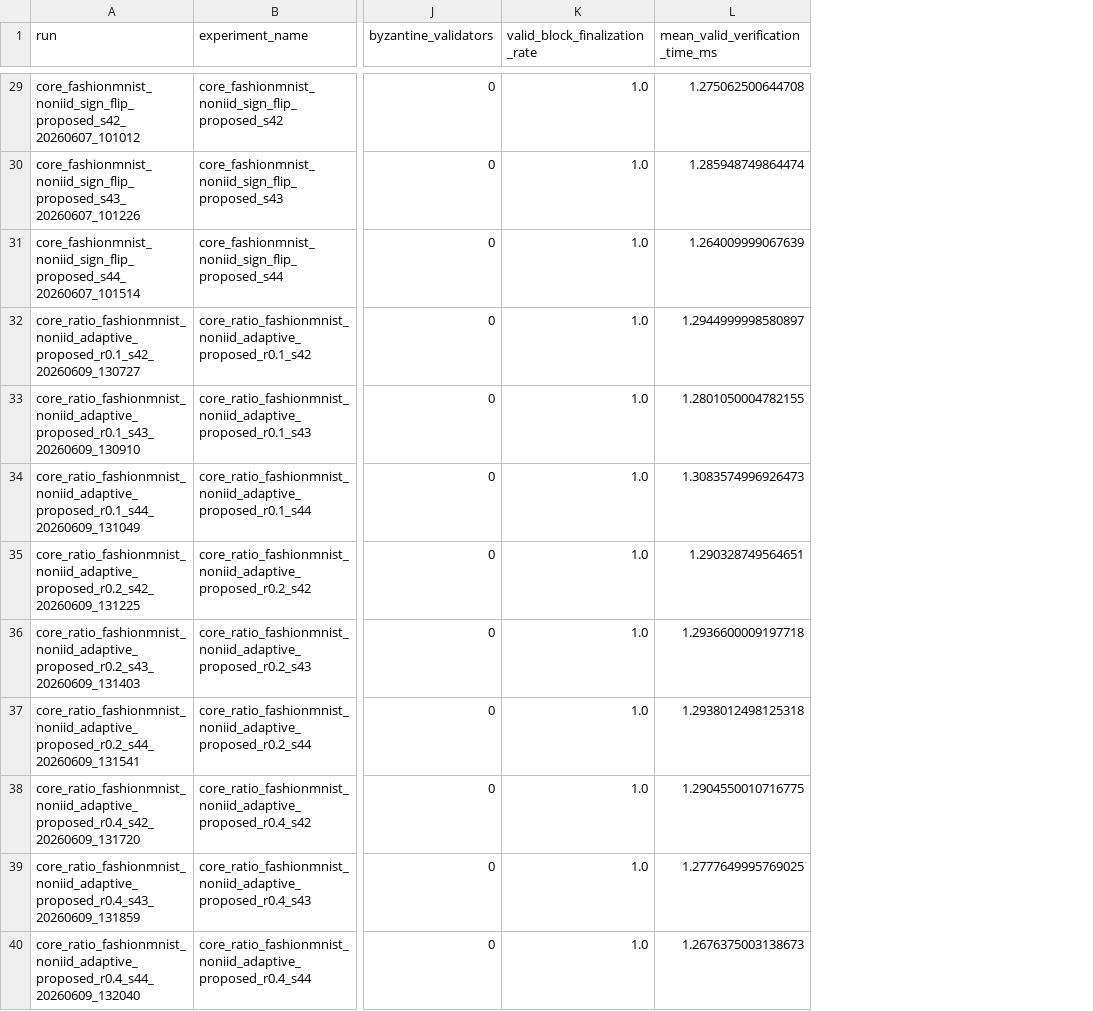
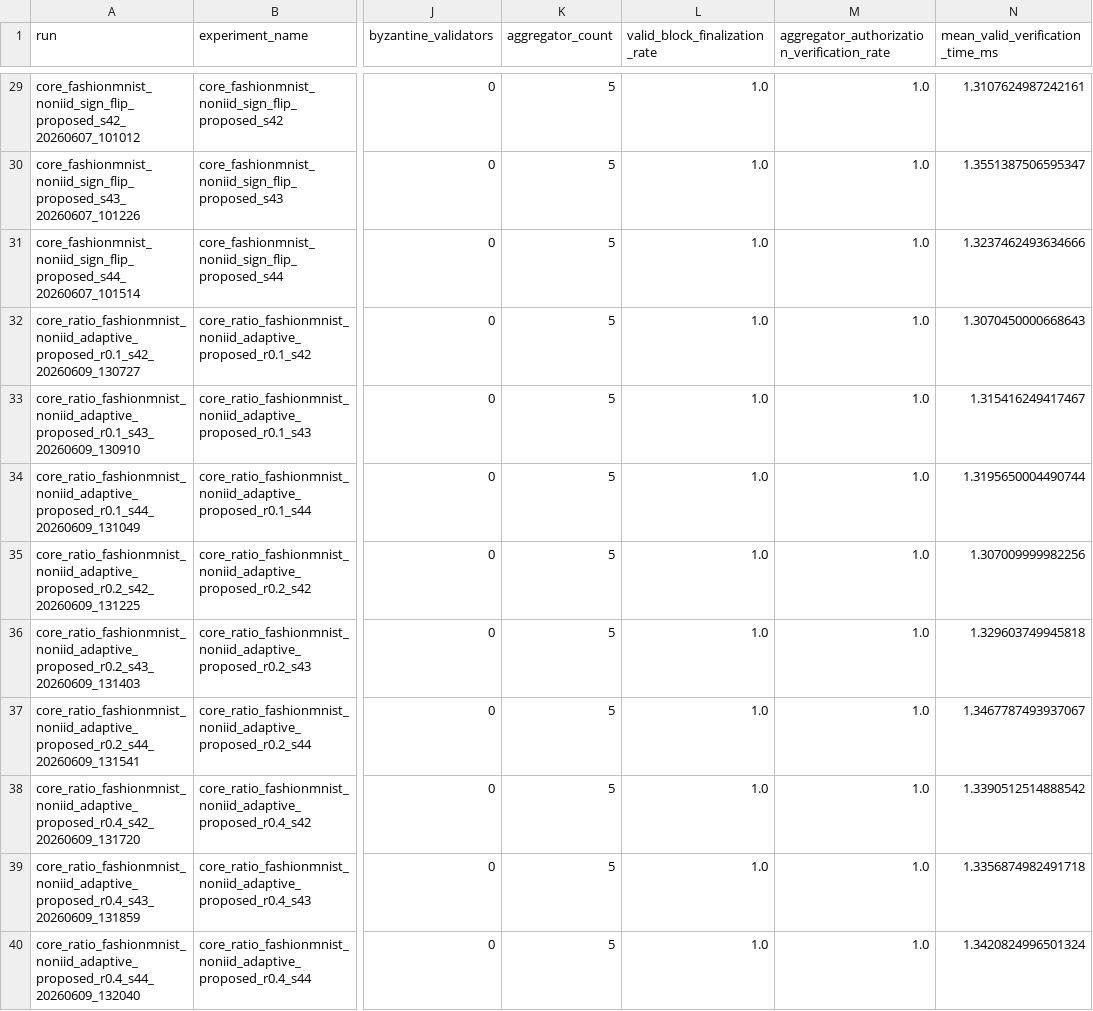
Before and after one commit to shiqiexperience/validator-backed-auditable-robust-fl, a CSV file: results/paper_tables/validator_audit_valid_blocks.csv, drawn as a sheet; only a part is shown, gaps mark what is left out; addresses are those after the commit; the diff covers the shown part only; the diff names each change by its address in the sheet, - before the commit and + after, or states it on an @@ line.

```diff
--- a/results/paper_tables/validator_audit_valid_blocks.csv
+++ b/results/paper_tables/validator_audit_valid_blocks.csv
+column K (aggregator_count), rows 29-40: all 5
+column M, row 1: aggregator_authorization_verification_rate; rows 29-40: all 1.0
-N29 (mean_valid_verification_time_ms): 1.275062500644708
+N29 (mean_valid_verification_time_ms): 1.3107624987242161
-N30 (mean_valid_verification_time_ms): 1.285948749864474
+N30 (mean_valid_verification_time_ms): 1.3551387506595347
-N31 (mean_valid_verification_time_ms): 1.264009999067639
+N31 (mean_valid_verification_time_ms): 1.3237462493634666
-N32 (mean_valid_verification_time_ms): 1.2944999998580897
+N32 (mean_valid_verification_time_ms): 1.3070450000668643
-N33 (mean_valid_verification_time_ms): 1.2801050004782155
+N33 (mean_valid_verification_time_ms): 1.315416249417467
-N34 (mean_valid_verification_time_ms): 1.3083574996926473
+N34 (mean_valid_verification_time_ms): 1.3195650004490744
-N35 (mean_valid_verification_time_ms): 1.290328749564651
+N35 (mean_valid_verification_time_ms): 1.307009999982256
-N36 (mean_valid_verification_time_ms): 1.2936600009197718
+N36 (mean_valid_verification_time_ms): 1.329603749945818
-N37 (mean_valid_verification_time_ms): 1.2938012498125318
+N37 (mean_valid_verification_time_ms): 1.3467787493937067
-N38 (mean_valid_verification_time_ms): 1.2904550010716775
+N38 (mean_valid_verification_time_ms): 1.3390512514888542
-N39 (mean_valid_verification_time_ms): 1.2777649995769025
+N39 (mean_valid_verification_time_ms): 1.3356874982491718
-N40 (mean_valid_verification_time_ms): 1.2676375003138673
+N40 (mean_valid_verification_time_ms): 1.3420824996501324
```
Also changed, not shown: 27 edited cells elsewhere in this file, results/paper_tables/validator_audit_tamper_by_scenario.csv, results/paper_tables/validator_audit_threshold_sensitivity.csv, 6 other files.
